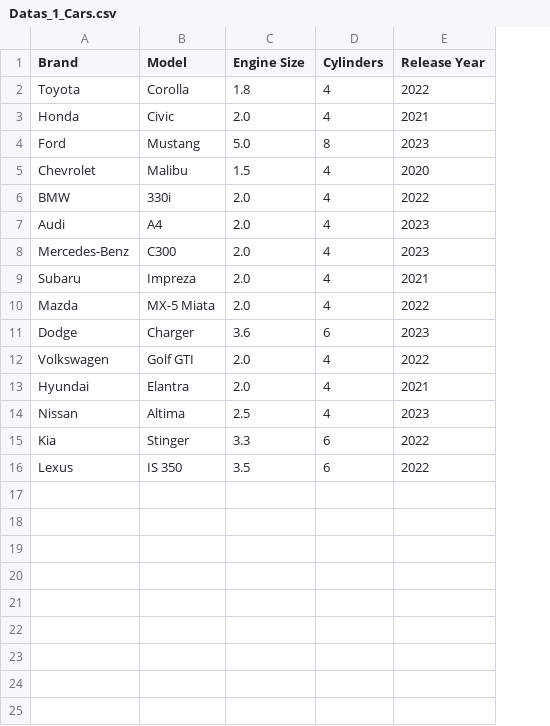
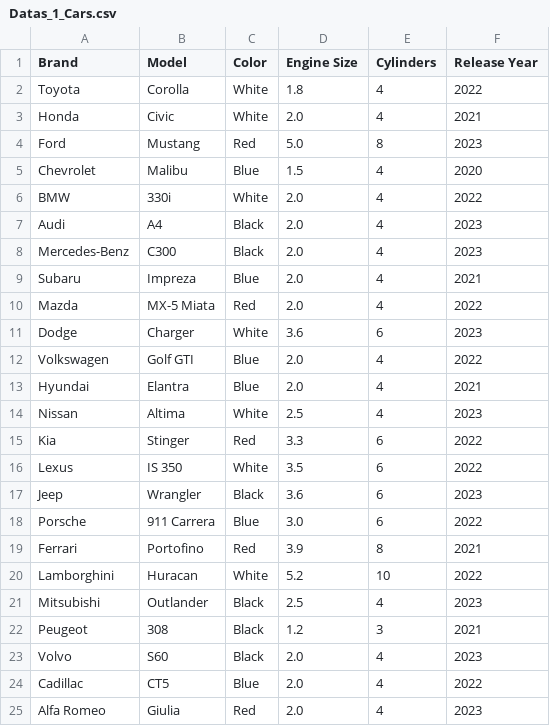
Before and after one commit to StathisKan37/Pandas_simple_codes, a CSV file: Datas_1_Cars.csv, drawn as a sheet; the diff names each change by its address in the sheet, - before the commit and + after, or states it on an @@ line.

Commit message:
Update Datas_1_Cars.csv

```diff
--- a/Datas_1_Cars.csv
+++ b/Datas_1_Cars.csv
+column C (Color), rows 2-16: White | White | Red | Blue | White | Black | Black | Blue | Red | White | Blue | Blue | White | Red | White
+row 17: Jeep | Wrangler | Black | 3.6 | 6 | 2023
+row 18: Porsche | 911 Carrera | Blue | 3.0 | 6 | 2022
+row 19: Ferrari | Portofino | Red | 3.9 | 8 | 2021
+row 20: Lamborghini | Huracan | White | 5.2 | 10 | 2022
+row 21: Mitsubishi | Outlander | Black | 2.5 | 4 | 2023
+row 22: Peugeot | 308 | Black | 1.2 | 3 | 2021
+row 23: Volvo | S60 | Black | 2.0 | 4 | 2023
+row 24: Cadillac | CT5 | Blue | 2.0 | 4 | 2022
+row 25: Alfa Romeo | Giulia | Red | 2.0 | 4 | 2023
```
